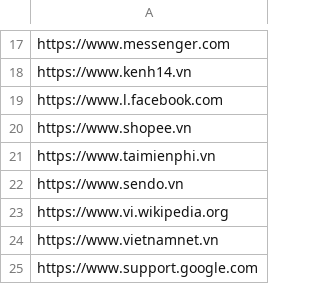
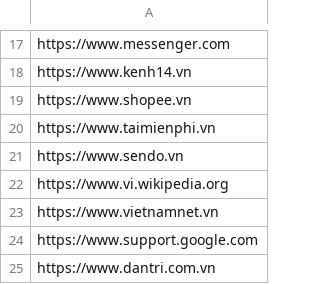
Before and after one commit to FamDuong/qa-auto2, a CSV file: testscripts/performancetest/testbenchmark.csv, drawn as a sheet; only a part is shown, gaps mark what is left out; the shorter side is filled out with more unchanged rows; the diff covers the shown part only.

```diff
--- a/testscripts/performancetest/testbenchmark.csv
+++ b/testscripts/performancetest/testbenchmark.csv
@@ -18,3 +18,2 @@ https://www.messenger.com
 https://www.kenh14.vn
-https://www.l.facebook.com
 https://www.shopee.vn
```
Also changed, not shown: 149 removed rows elsewhere in this file, 1 other file.
